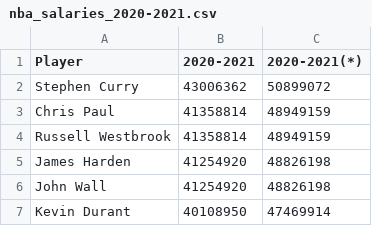
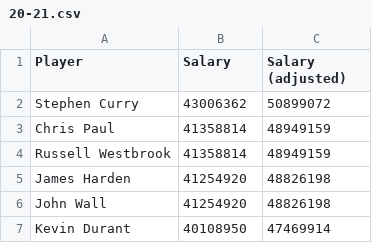
Before and after one commit to Gabmelom/nba-salary-model, a CSV file: data/raw/salaries/20-21.csv (was raw/salaries/nba_salaries_2020-2021.csv), drawn as a sheet; only a part is shown.

```diff
--- a/raw/salaries/nba_salaries_2020-2021.csv
+++ b/data/raw/salaries/20-21.csv
@@ -1,2 +1,2 @@
-Player,2020-2021,2020-2021(*)
+Player,Salary,Salary (adjusted)
 Stephen Curry,43006362,50899072
```
Also changed, not shown: data/raw/salaries/19-20.csv, data/raw/salaries/21-22.csv, 41 other files.
